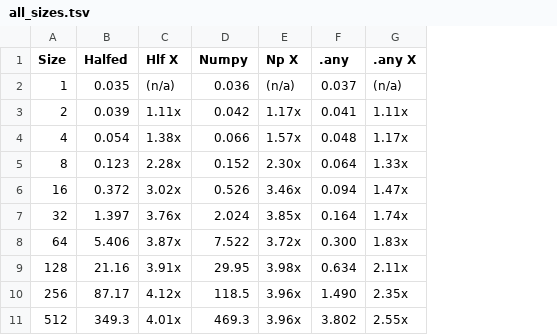
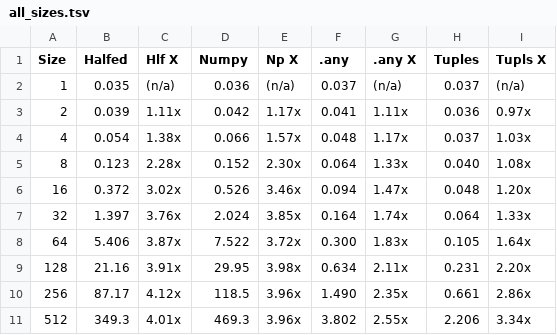
Before and after one commit to AmeliaSZK/CoulAdj-Py, a TSV file: all_sizes.tsv, drawn as a sheet; the diff names each change by its address in the sheet, - before the commit and + after, or states it on an @@ line.

Commit message:
Updated all_sizes.tsv for Tuples

```diff
--- a/all_sizes.tsv
+++ b/all_sizes.tsv
+column H (Tuples), rows 2-11: 0.037 | 0.036 | 0.037 | 0.040 | 0.048 | 0.064 | 0.105 | 0.231 | 0.661 | 2.206
+column I (Tupls X), rows 2-11: (n/a) | 0.97x | 1.03x | 1.08x | 1.20x | 1.33x | 1.64x | 2.20x | 2.86x | 3.34x
```
